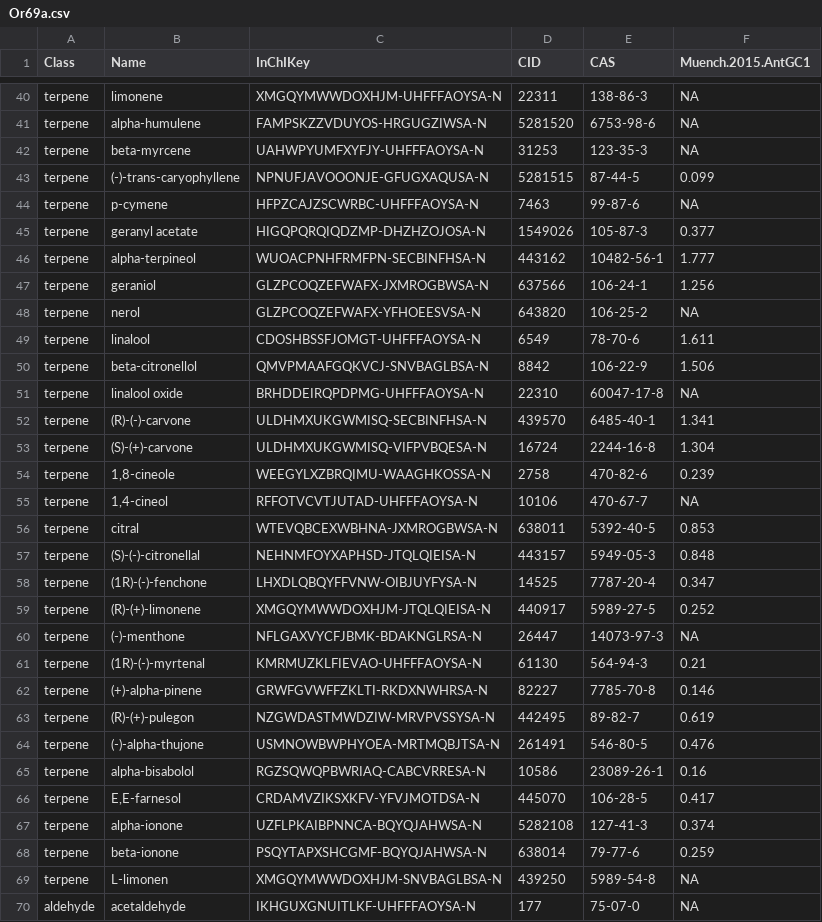
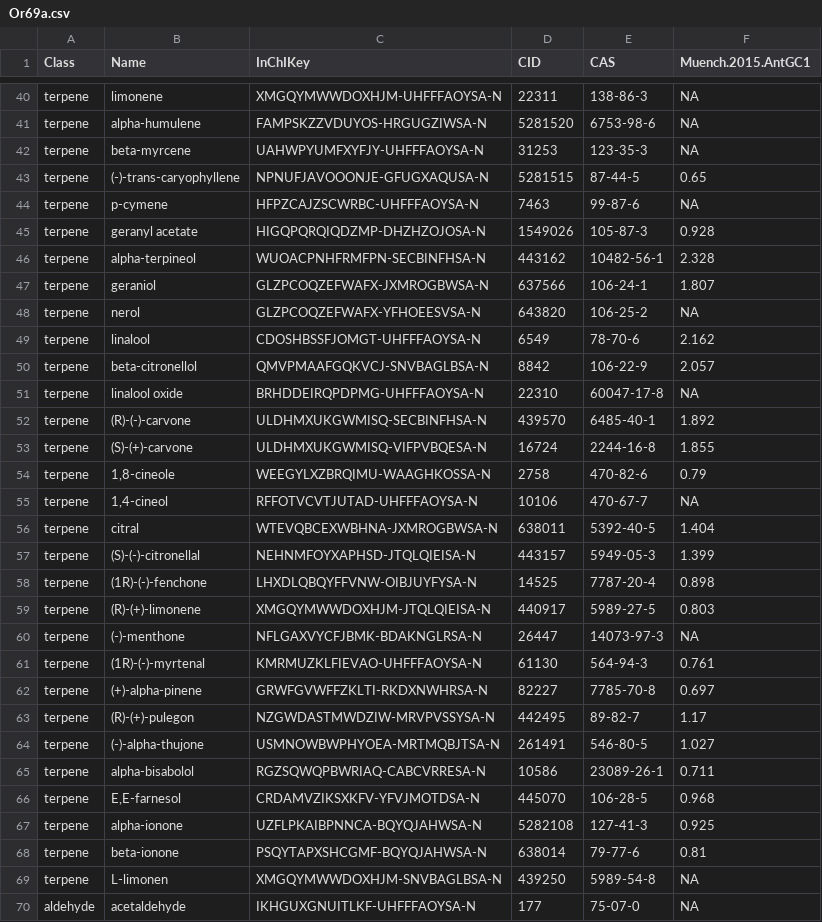
Before and after one commit to ropensci/DoOR.data, a CSV file: data/Or69a.csv, drawn as a sheet; only a part is shown, gaps mark what is left out; the diff covers the shown part only; the diff names each change by its address in the sheet, - before the commit and + after, or states it on an @@ line.

```diff
--- a/data/Or69a.csv
+++ b/data/Or69a.csv
-F43 (Muench.2015.AntGC1): 0.099
+F43 (Muench.2015.AntGC1): 0.65
-F45 (Muench.2015.AntGC1): 0.377
+F45 (Muench.2015.AntGC1): 0.928
-F46 (Muench.2015.AntGC1): 1.777
+F46 (Muench.2015.AntGC1): 2.328
-F47 (Muench.2015.AntGC1): 1.256
+F47 (Muench.2015.AntGC1): 1.807
-F49 (Muench.2015.AntGC1): 1.611
+F49 (Muench.2015.AntGC1): 2.162
-F50 (Muench.2015.AntGC1): 1.506
+F50 (Muench.2015.AntGC1): 2.057
-F52 (Muench.2015.AntGC1): 1.341
+F52 (Muench.2015.AntGC1): 1.892
-F53 (Muench.2015.AntGC1): 1.304
+F53 (Muench.2015.AntGC1): 1.855
-F54 (Muench.2015.AntGC1): 0.239
+F54 (Muench.2015.AntGC1): 0.79
-F56 (Muench.2015.AntGC1): 0.853
+F56 (Muench.2015.AntGC1): 1.404
-F57 (Muench.2015.AntGC1): 0.848
+F57 (Muench.2015.AntGC1): 1.399
-F58 (Muench.2015.AntGC1): 0.347
+F58 (Muench.2015.AntGC1): 0.898
-F59 (Muench.2015.AntGC1): 0.252
+F59 (Muench.2015.AntGC1): 0.803
-F61 (Muench.2015.AntGC1): 0.21
+F61 (Muench.2015.AntGC1): 0.761
-F62 (Muench.2015.AntGC1): 0.146
+F62 (Muench.2015.AntGC1): 0.697
-F63 (Muench.2015.AntGC1): 0.619
+F63 (Muench.2015.AntGC1): 1.17
-F64 (Muench.2015.AntGC1): 0.476
+F64 (Muench.2015.AntGC1): 1.027
-F65 (Muench.2015.AntGC1): 0.16
+F65 (Muench.2015.AntGC1): 0.711
-F66 (Muench.2015.AntGC1): 0.417
+F66 (Muench.2015.AntGC1): 0.968
-F67 (Muench.2015.AntGC1): 0.374
+F67 (Muench.2015.AntGC1): 0.925
-F68 (Muench.2015.AntGC1): 0.259
+F68 (Muench.2015.AntGC1): 0.81
```
Also changed, not shown: 86 edited cells elsewhere in this file, data/Or10a.csv, data/Or42b.csv, 5 other files.
